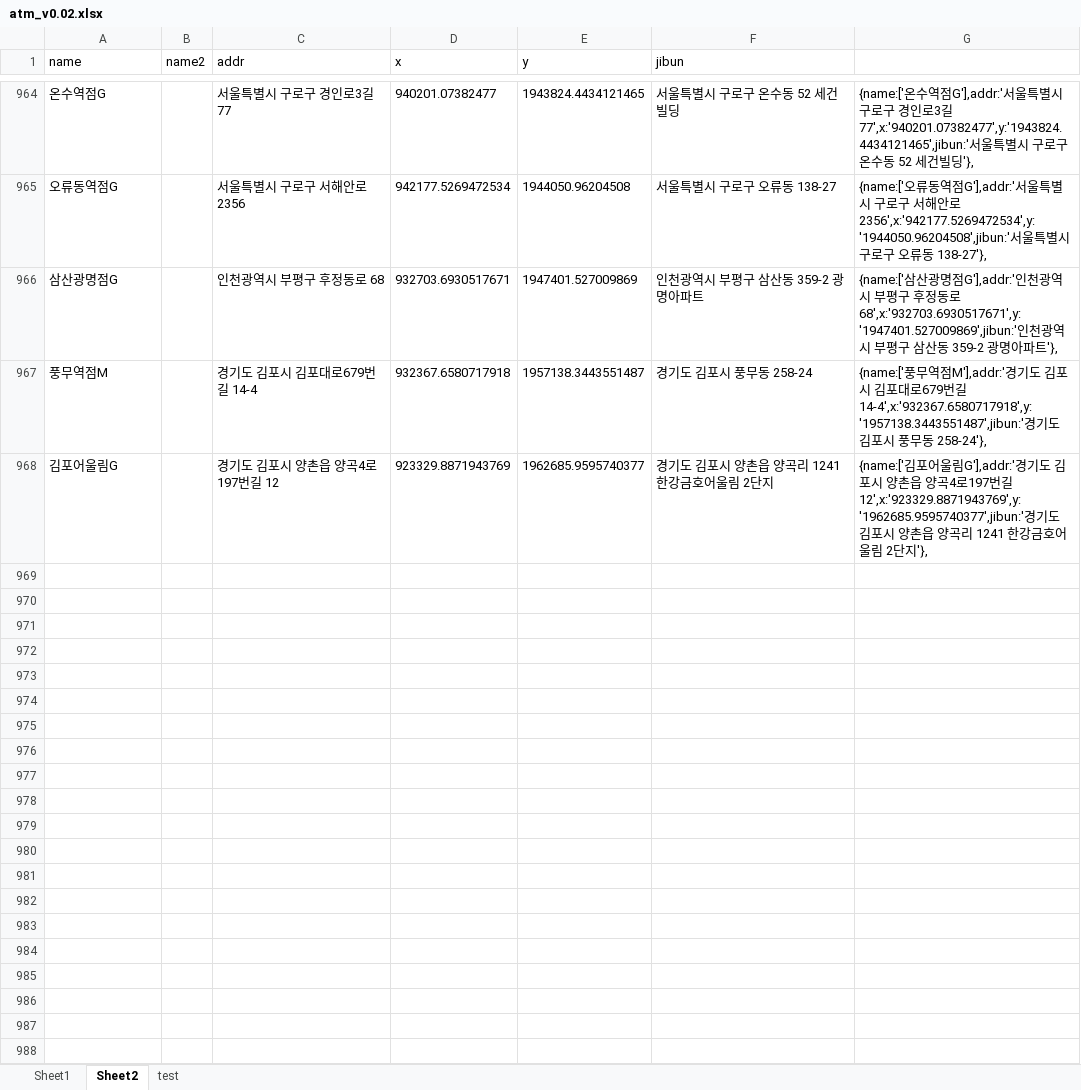
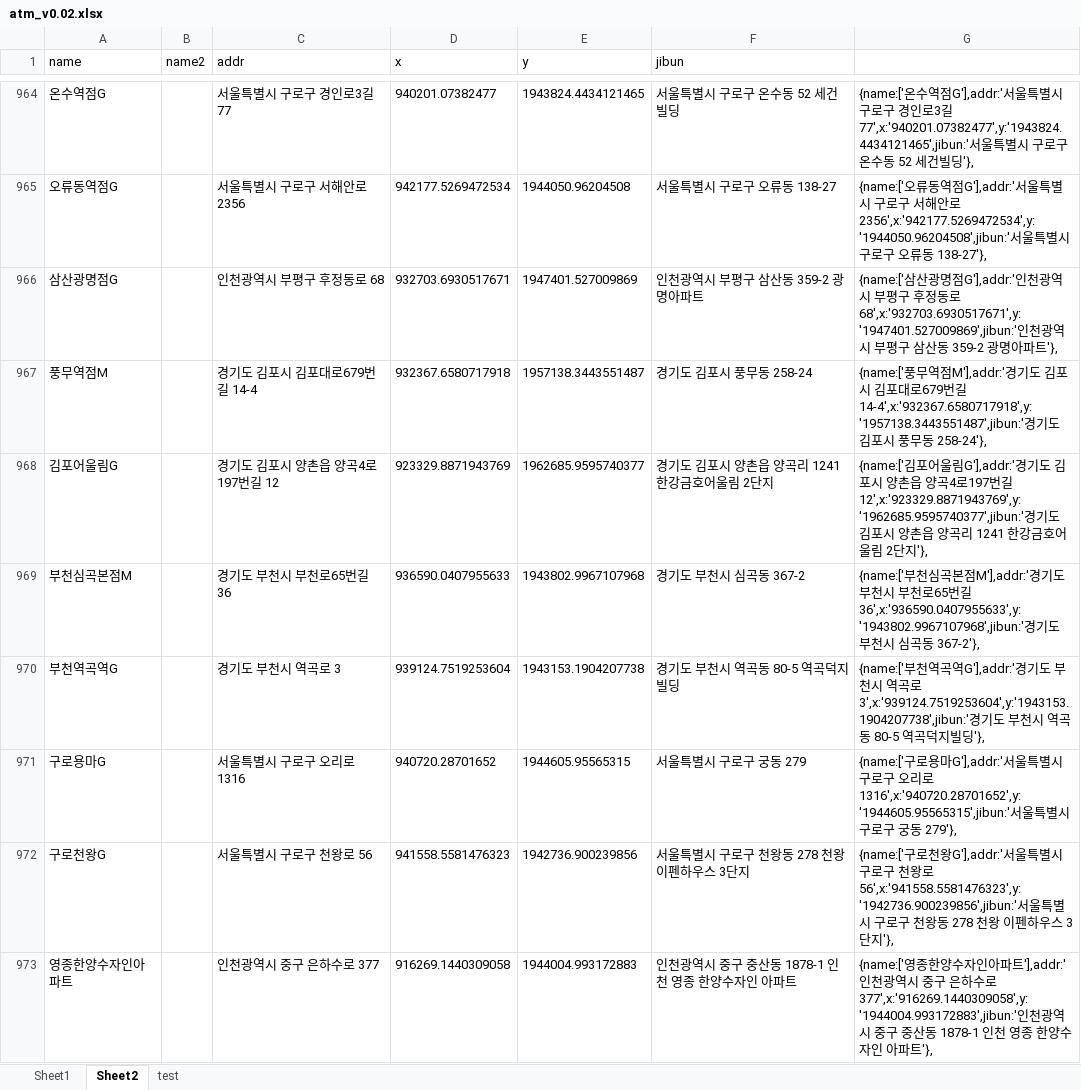
Before and after one commit to hyeokpark/atm, an Excel workbook: atm_v0.02.xlsx, sheet Sheet2, drawn as a sheet; only a part is shown, gaps mark what is left out; values as stored, in another font and other column widths than the file's, no borders; the diff covers the shown part only; the diff names each change by its address in the sheet, - before the commit and + after, or states it on an @@ line.

```diff
--- a/atm_v0.02.xlsx (sheet Sheet2)
+++ b/atm_v0.02.xlsx (sheet Sheet2)
+row 969: 부천심곡본점M |  | 경기도 부천시 부천로65번길 36 | 936590.0407955633 | 1943802.9967107968 | 경기도 부천시 심곡동 367-2 | {name:['부천심곡본점M'],addr:'경기도 부천시 부천로65번길 36',x:'936590.0407955633',y:'1943802.9967107968',jibun:'경기도 부천시 심곡동 367-2'},
+row 970: 부천역곡역G |  | 경기도 부천시 역곡로 3 | 939124.7519253604 | 1943153.1904207738 | 경기도 부천시 역곡동 80-5 역곡덕지빌딩 | {name:['부천역곡역G'],addr:'경기도 부천시 역곡로 3',x:'939124.7519253604',y:'1943153.1904207738',jibun:'경기도 부천시 역곡동 80-5 역곡덕지빌딩'},
+row 971: 구로용마G |  | 서울특별시 구로구 오리로 1316 | 940720.28701652 | 1944605.95565315 | 서울특별시 구로구 궁동 279 | {name:['구로용마G'],addr:'서울특별시 구로구 오리로 1316',x:'940720.28701652',y:'1944605.95565315',jibun:'서울특별시 구로구 궁동 279'},
+row 972: 구로천왕G |  | 서울특별시 구로구 천왕로 56 | 941558.5581476323 | 1942736.900239856 | 서울특별시 구로구 천왕동 278 천왕 이펜하우스 3단지 | {name:['구로천왕G'],addr:'서울특별시 구로구 천왕로 56',x:'941558.5581476323',y:'1942736.900239856',jibun:'서울특별시 구로구 천왕동 278 천왕 이펜하우스 3단지'},
+row 973: 영종한양수자인아파트 |  | 인천광역시 중구 은하수로 377 | 916269.1440309058 | 1944004.993172883 | 인천광역시 중구 중산동 1878-1 인천 영종 한양수자인 아파트 | {name:['영종한양수자인아파트'],addr:'인천광역시 중구 은하수로 377',x:'916269.1440309058',y:'1944004.993172883',jibun:'인천광역시 중구 중산동 1878-1 인천 영종 한양수자인 아파트'},
```
Also changed, not shown: 12 added rows elsewhere in this sheet, 1 other file.
